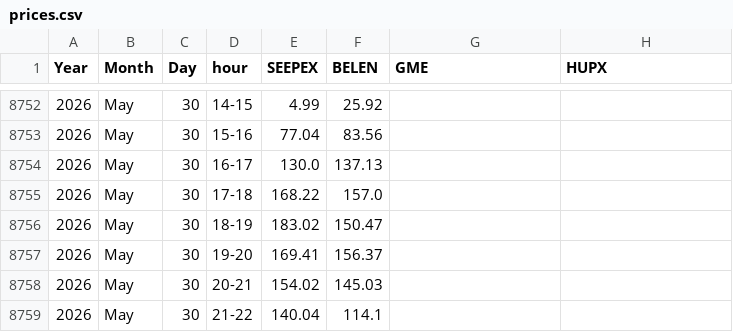
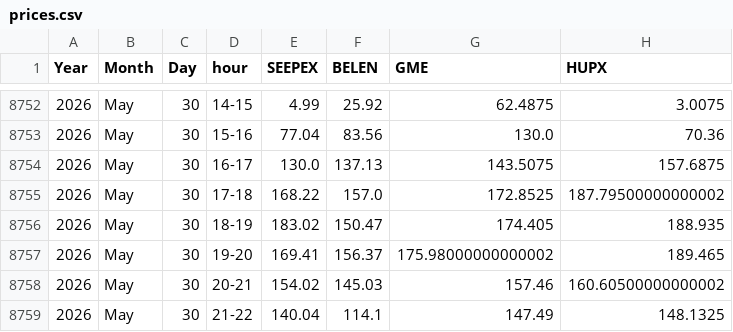
Before and after one commit to oiecotee-hash/powerdata-data, a CSV file: prices.csv, drawn as a sheet; only a part is shown, gaps mark what is left out; the diff covers the shown part only.

```diff
--- a/prices.csv
+++ b/prices.csv
@@ -8752,8 +8752,8 @@ Year,Month,Day,hour,SEEPEX,BELEN,GME,HUPX
-2026,May,30,14-15,4.99,25.92,,
-2026,May,30,15-16,77.04,83.56,,
-2026,May,30,16-17,130.0,137.13,,
-2026,May,30,17-18,168.22,157.0,,
-2026,May,30,18-19,183.02,150.47,,
-2026,May,30,19-20,169.41,156.37,,
-2026,May,30,20-21,154.02,145.03,,
-2026,May,30,21-22,140.04,114.1,,
+2026,May,30,14-15,4.99,25.92,62.4875,3.0075
+2026,May,30,15-16,77.04,83.56,130.0,70.36
+2026,May,30,16-17,130.0,137.13,143.5075,157.6875
+2026,May,30,17-18,168.22,157.0,172.8525,187.79500000000002
+2026,May,30,18-19,183.02,150.47,174.405,188.935
+2026,May,30,19-20,169.41,156.37,175.98000000000002,189.465
+2026,May,30,20-21,154.02,145.03,157.46,160.60500000000002
+2026,May,30,21-22,140.04,114.1,147.49,148.1325
```
Also changed, not shown: 32 edited cells elsewhere in this file.
